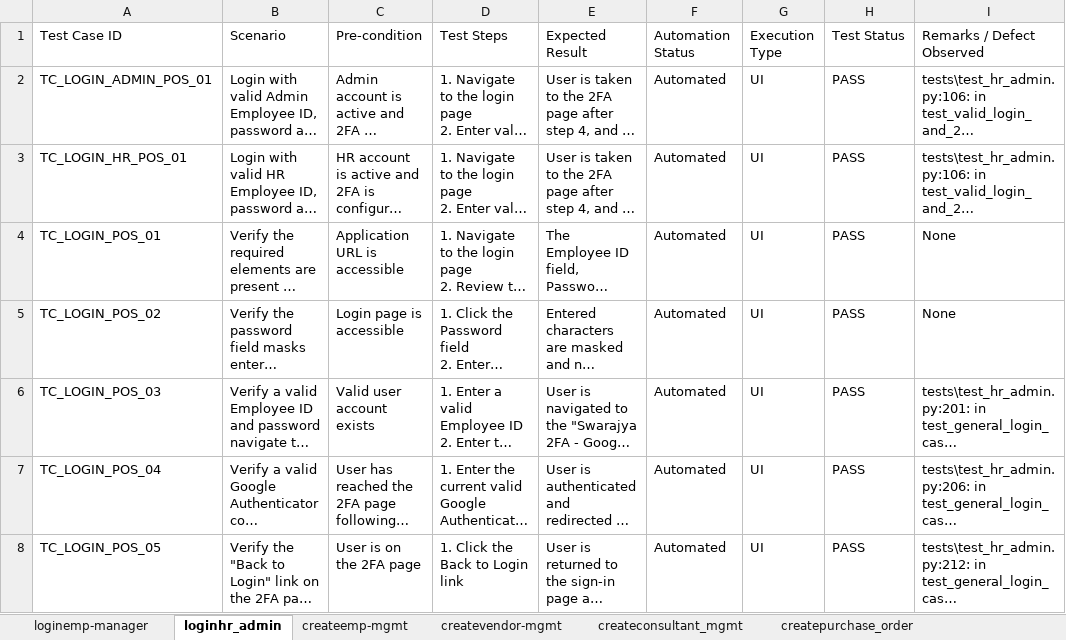
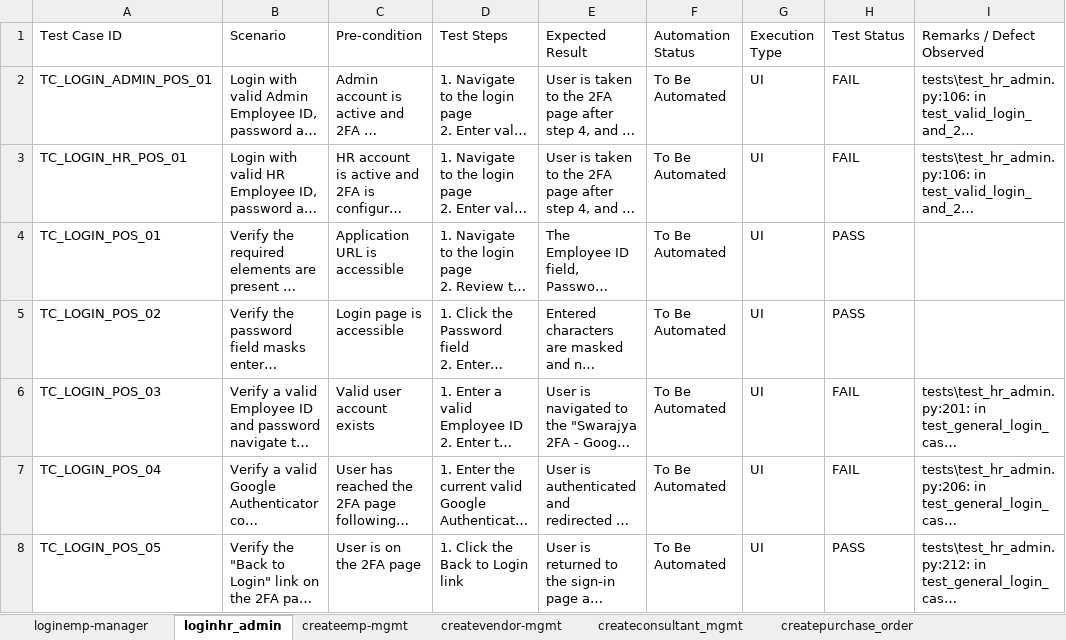
Before and after one commit to himanshu-prakash-test/swarajya-stg-automation, an Excel workbook: shared/test_data/Swarajya-test-cases.xlsx, sheet loginhr_admin, drawn as a sheet; only a part is shown; long unchanged cells end in …; values as stored, in another font and other column widths than the file's, no cell formats; conditional formats not drawn; the diff covers the shown part only; the diff names each change by its address in the sheet, - before the commit and + after, or states it on an @@ line.

```diff
--- a/shared/test_data/Swarajya-test-cases.xlsx (sheet loginhr_admin)
+++ b/shared/test_data/Swarajya-test-cases.xlsx (sheet loginhr_admin)
-F2:F8 (Automation Status): Automated
+F2:F8 (Automation Status): To Be Automated
-H2:H3 (Test Status): PASS
+H2:H3 (Test Status): FAIL
-I4:I5 (Remarks / Defect Observed): None
+I4:I5 (Remarks / Defect Observed): (empty)
-H6:H7 (Test Status): PASS
+H6:H7 (Test Status): FAIL
```
Also changed, not shown: 59 edited cells elsewhere in this sheet, sheet createinvoice-mgmt, sheet loginemp-manager, cell formats, shared/test_data/Swarajya-test-data.xlsx, 9 other files.
